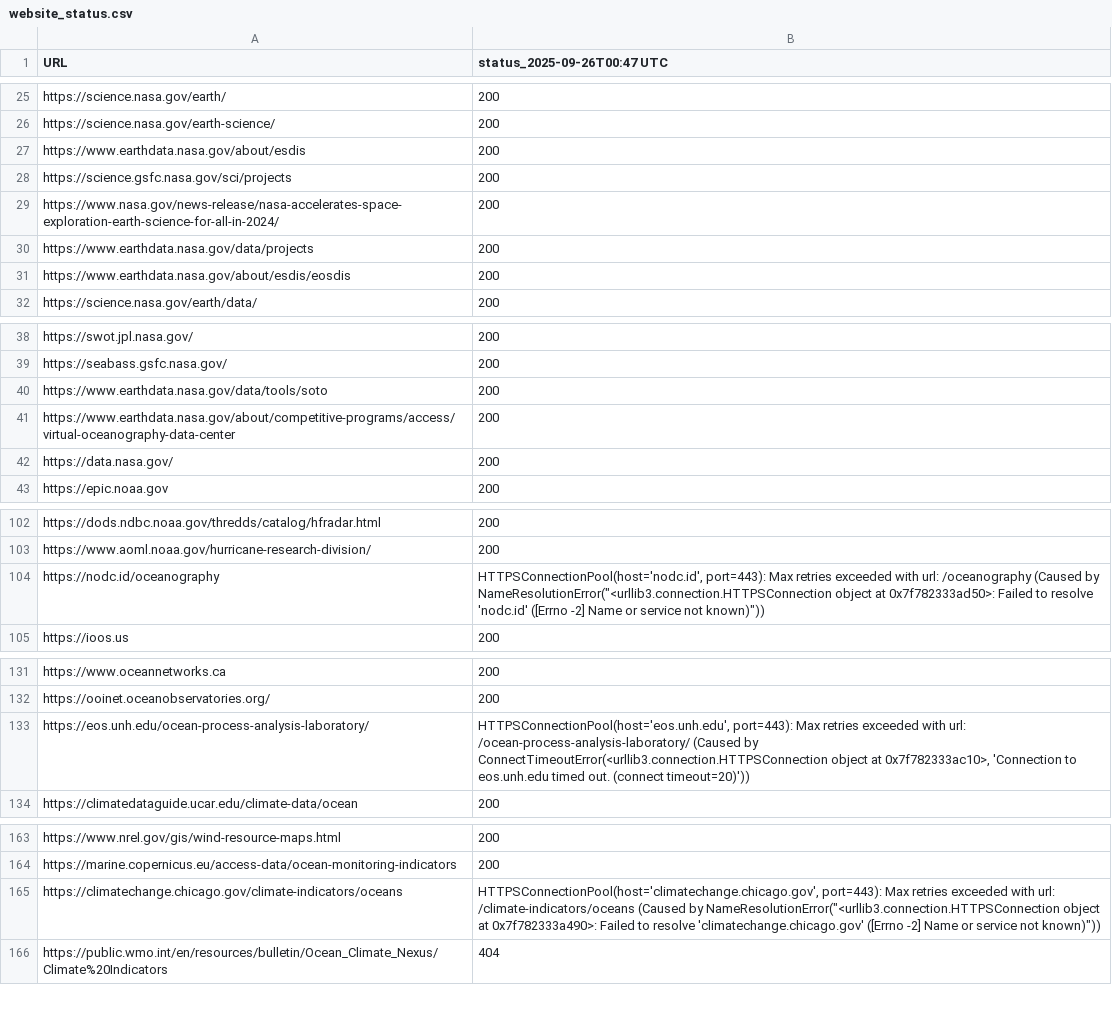
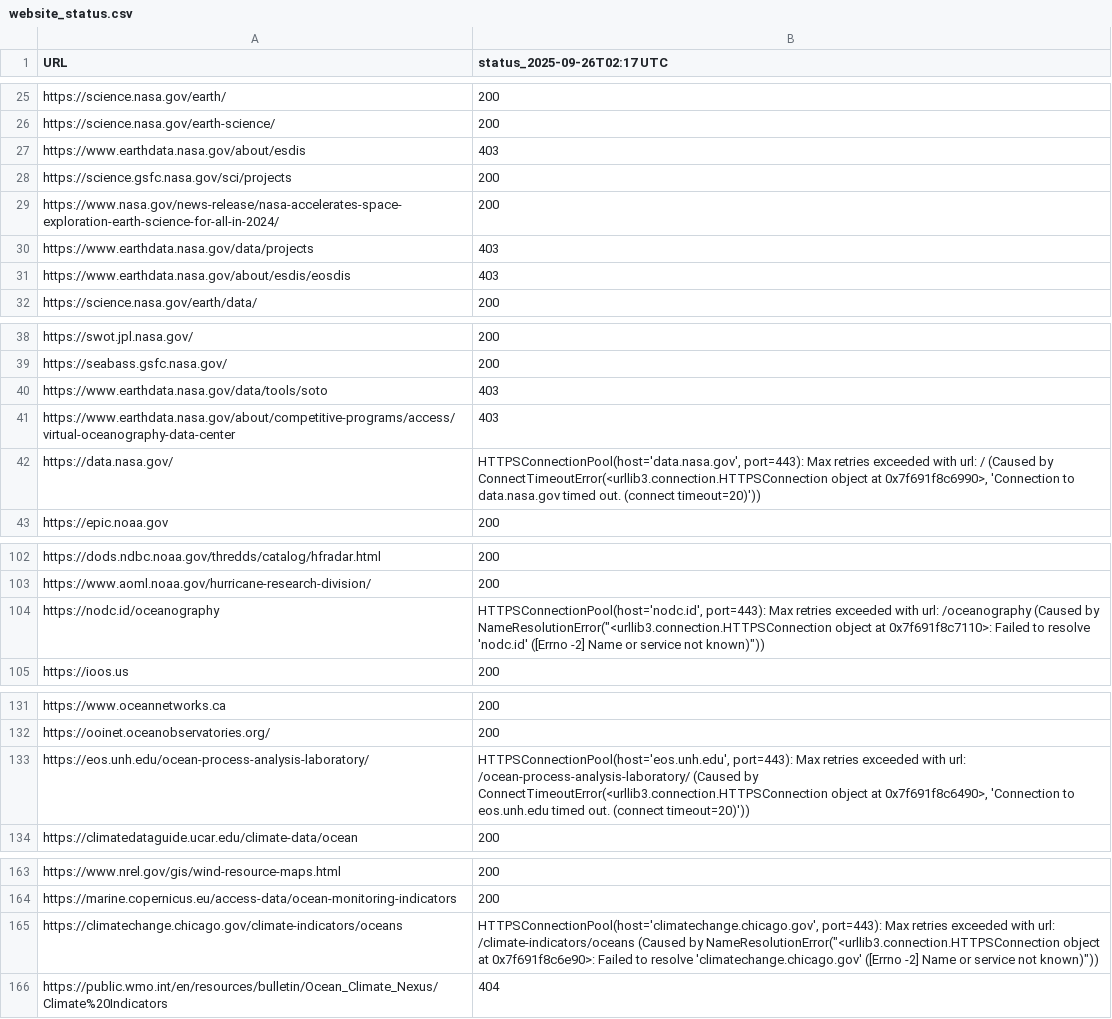
Before and after one commit to MathewBiddle/check_websites, a CSV file: website_status.csv, drawn as a sheet; only a part is shown, gaps mark what is left out; the diff covers the shown part only.

```diff
--- a/website_status.csv
+++ b/website_status.csv
@@ -1 +1 @@
-URL,status_2025-09-26T00:47 UTC
+URL,status_2025-09-26T02:17 UTC
@@ -26,7 +26,7 @@ https://science.nasa.gov/earth/,200
 https://science.nasa.gov/earth-science/,200
-https://www.earthdata.nasa.gov/about/esdis,200
+https://www.earthdata.nasa.gov/about/esdis,403
 https://science.gsfc.nasa.gov/sci/projects,200
 https://www.nasa.gov/news-release/nasa-accelerates-space-exploration-earth-science-for-all-in-2024/,200
-https://www.earthdata.nasa.gov/data/projects,200
-https://www.earthdata.nasa.gov/about/esdis/eosdis,200
+https://www.earthdata.nasa.gov/data/projects,403
+https://www.earthdata.nasa.gov/about/esdis/eosdis,403
 https://science.nasa.gov/earth/data/,200
@@ -39,5 +39,5 @@ https://swot.jpl.nasa.gov/,200
 https://seabass.gsfc.nasa.gov/,200
-https://www.earthdata.nasa.gov/data/tools/soto,200
-https://www.earthdata.nasa.gov/about/competitive-programs/access/virtual-oceanography-data-center,200
-https://data.nasa.gov/,200
+https://www.earthdata.nasa.gov/data/tools/soto,403
+https://www.earthdata.nasa.gov/about/competitive-programs/access/virtual-oceanography-data-center,403
+https://data.nasa.gov/,"HTTPSConnectionPool(host='data.nasa.gov', port=443): Max retries exceeded with url: / (Caused by ConnectTimeoutError(<urllib3.connection.HTTPSConnection object at 0x7f691f8c6990>, 'Connection to data.nasa.gov timed out. (connect timeout=20)'))"
 https://epic.noaa.gov,200
@@ -103,3 +103,3 @@ https://dods.ndbc.noaa.gov/thredds/catalog/hfradar.html,200
 https://www.aoml.noaa.gov/hurricane-research-division/,200
-https://nodc.id/oceanography,"HTTPSConnectionPool(host='nodc.id', port=443): Max retries exceeded with url: /oceanography (Caused by NameResolutionError(""<urllib3.connection.HTTPSConnection object at 0x7f782333ad50>: Failed to resolve 'nodc.id' ([Errno -2] Name or service not known)""))"
+https://nodc.id/oceanography,"HTTPSConnectionPool(host='nodc.id', port=443): Max retries exceeded with url: /oceanography (Caused by NameResolutionError(""<urllib3.connection.HTTPSConnection object at 0x7f691f8c7110>: Failed to resolve 'nodc.id' ([Errno -2] Name or service not known)""))"
 https://ioos.us,200
@@ -132,3 +132,3 @@ https://www.oceannetworks.ca,200
 https://ooinet.oceanobservatories.org/,200
-https://eos.unh.edu/ocean-process-analysis-laboratory/,"HTTPSConnectionPool(host='eos.unh.edu', port=443): Max retries exceeded with url: /ocean-process-analysis-laboratory/ (Caused by ConnectTimeoutError(<urllib3.connection.HTTPSConnection object at 0x7f782333ac10>, 'Connection to eos.unh.edu timed out. (connect timeout=20)'))"
+https://eos.unh.edu/ocean-process-analysis-laboratory/,"HTTPSConnectionPool(host='eos.unh.edu', port=443): Max retries exceeded with url: /ocean-process-analysis-laboratory/ (Caused by ConnectTimeoutError(<urllib3.connection.HTTPSConnection object at 0x7f691f8c6490>, 'Connection to eos.unh.edu timed out. (connect timeout=20)'))"
 https://climatedataguide.ucar.edu/climate-data/ocean,200
@@ -164,3 +164,3 @@ https://www.nrel.gov/gis/wind-resource-maps.html,200
 https://marine.copernicus.eu/access-data/ocean-monitoring-indicators,200
-https://climatechange.chicago.gov/climate-indicators/oceans,"HTTPSConnectionPool(host='climatechange.chicago.gov', port=443): Max retries exceeded with url: /climate-indicators/oceans (Caused by NameResolutionError(""<urllib3.connection.HTTPSConnection object at 0x7f782333a490>: Failed to resolve 'climatechange.chicago.gov' ([Errno -2] Name or service not known)""))"
+https://climatechange.chicago.gov/climate-indicators/oceans,"HTTPSConnectionPool(host='climatechange.chicago.gov', port=443): Max retries exceeded with url: /climate-indicators/oceans (Caused by NameResolutionError(""<urllib3.connection.HTTPSConnection object at 0x7f691f8c6e90>: Failed to resolve 'climatechange.chicago.gov' ([Errno -2] Name or service not known)""))"
 https://public.wmo.int/en/resources/bulletin/Ocean_Climate_Nexus/Climate%20Indicators,404
```
Also changed, not shown: 1 edited cell elsewhere in this file, 1 other file.
